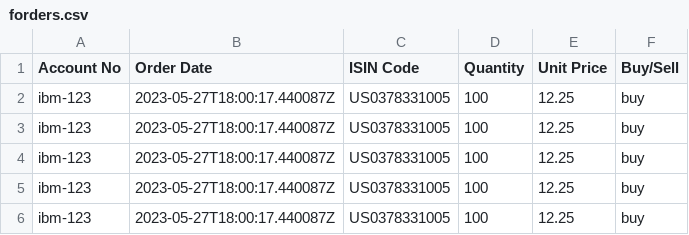
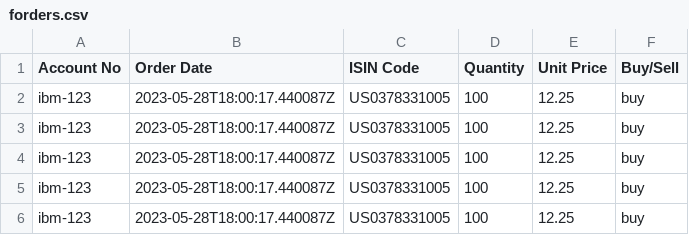
Before and after one commit to debasishg/tradeio3, a CSV file: modules/core/src/main/resources/forders.csv, drawn as a sheet.

```diff
--- a/modules/core/src/main/resources/forders.csv
+++ b/modules/core/src/main/resources/forders.csv
@@ -1,6 +1,6 @@
 Account No,Order Date,ISIN Code,Quantity,Unit Price,Buy/Sell
-ibm-123,2023-05-27T18:00:17.440087Z,US0378331005,100,12.25,buy
-ibm-123,2023-05-27T18:00:17.440087Z,US0378331005,100,12.25,buy
-ibm-123,2023-05-27T18:00:17.440087Z,US0378331005,100,12.25,buy
-ibm-123,2023-05-27T18:00:17.440087Z,US0378331005,100,12.25,buy
-ibm-123,2023-05-27T18:00:17.440087Z,US0378331005,100,12.25,buy
+ibm-123,2023-05-28T18:00:17.440087Z,US0378331005,100,12.25,buy
+ibm-123,2023-05-28T18:00:17.440087Z,US0378331005,100,12.25,buy
+ibm-123,2023-05-28T18:00:17.440087Z,US0378331005,100,12.25,buy
+ibm-123,2023-05-28T18:00:17.440087Z,US0378331005,100,12.25,buy
+ibm-123,2023-05-28T18:00:17.440087Z,US0378331005,100,12.25,buy
```
Also changed, not shown: 9 other files.
